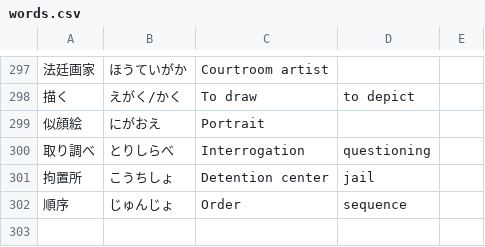
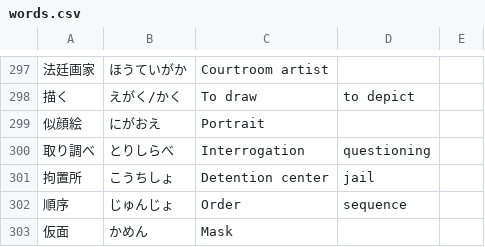
Before and after one commit to new299/words, a CSV file: words.csv, drawn as a sheet; only a part is shown, gaps mark what is left out; the diff names each change by its address in the sheet, - before the commit and + after, or states it on an @@ line.

Commit message:
mask

```diff
--- a/words.csv
+++ b/words.csv
+row 303: 仮面 | かめん | Mask
```
